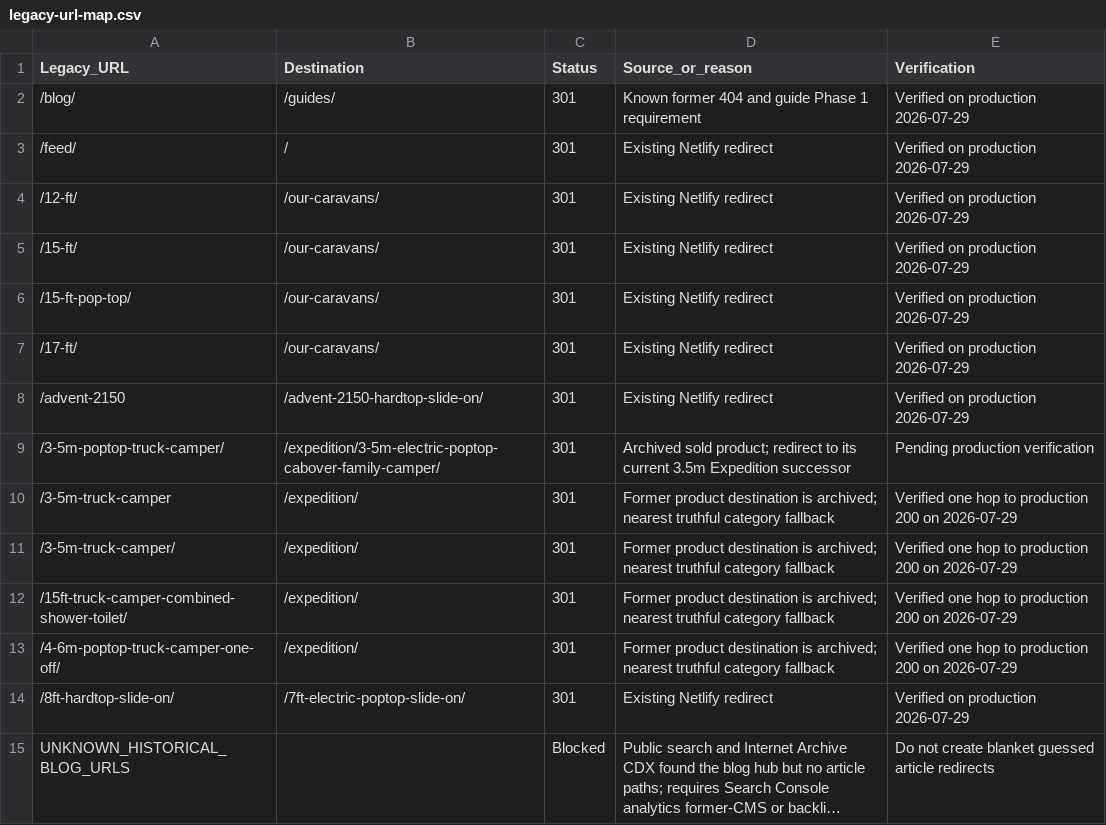
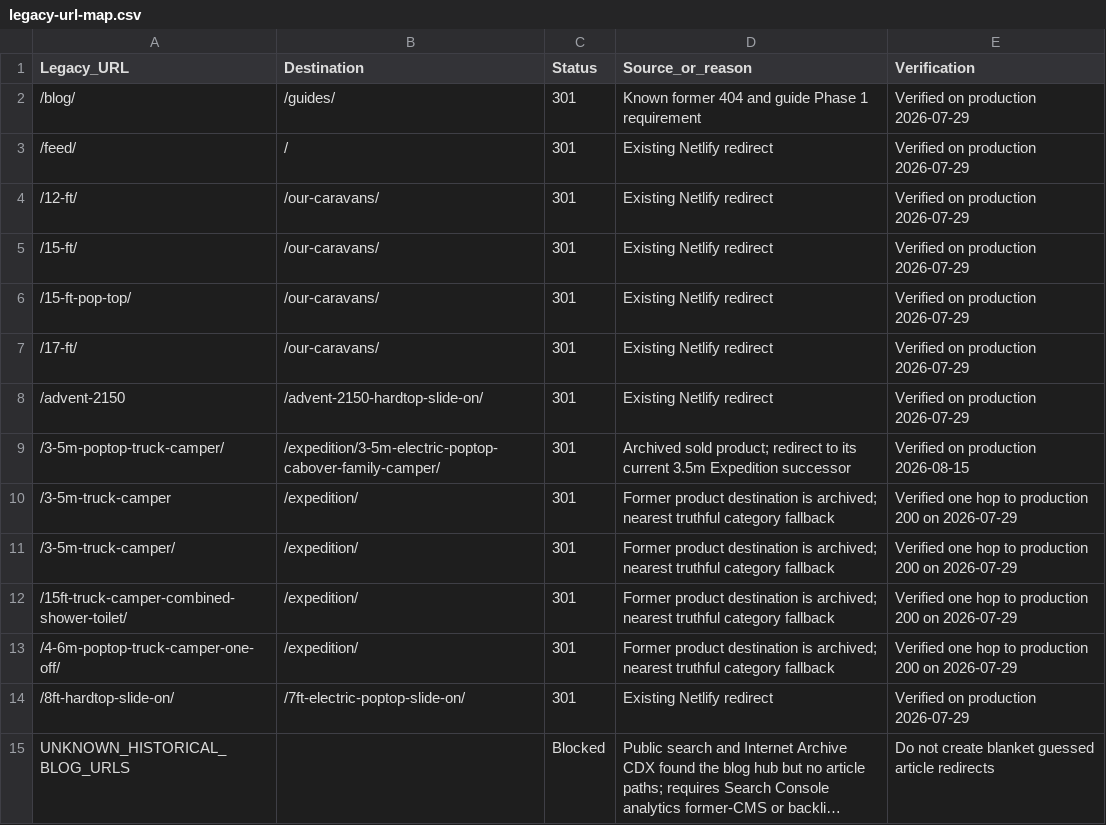
Before and after one commit to Thabonel/beyondrv-site, a CSV file: docs/authority/legacy-url-map.csv, drawn as a sheet; long unchanged cells end in ….

```diff
--- a/docs/authority/legacy-url-map.csv
+++ b/docs/authority/legacy-url-map.csv
@@ -8,3 +8,3 @@ Legacy_URL,Destination,Status,Source_or_reason,Verification
 /advent-2150,/advent-2150-hardtop-slide-on/,301,"Existing Netlify redirect","Verified on production 2026-07-29"
-/3-5m-poptop-truck-camper/,/expedition/3-5m-electric-poptop-cabover-family-camper/,301,"Archived sold product; redirect to its current 3.5m Expedition successor","Pending production verification"
+/3-5m-poptop-truck-camper/,/expedition/3-5m-electric-poptop-cabover-family-camper/,301,"Archived sold product; redirect to its current 3.5m Expedition successor","Verified on production 2026-08-15"
 /3-5m-truck-camper,/expedition/,301,"Former product destination is archived; nearest truthful category fallback","Verified one hop to production 200 on 2026-07-29"
```
